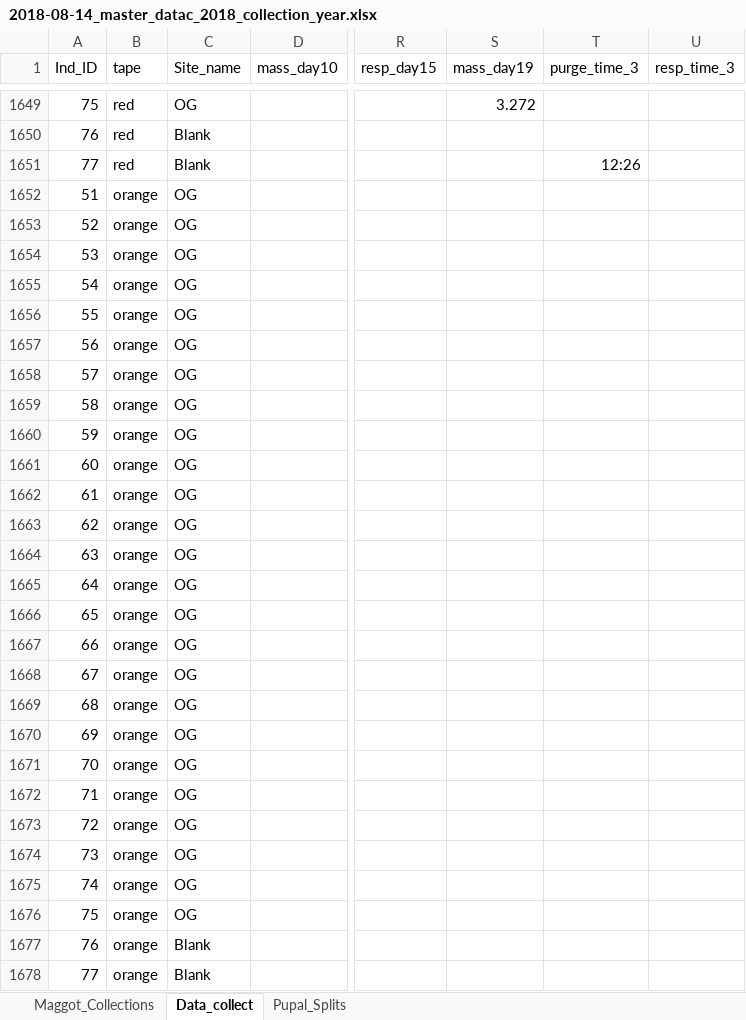
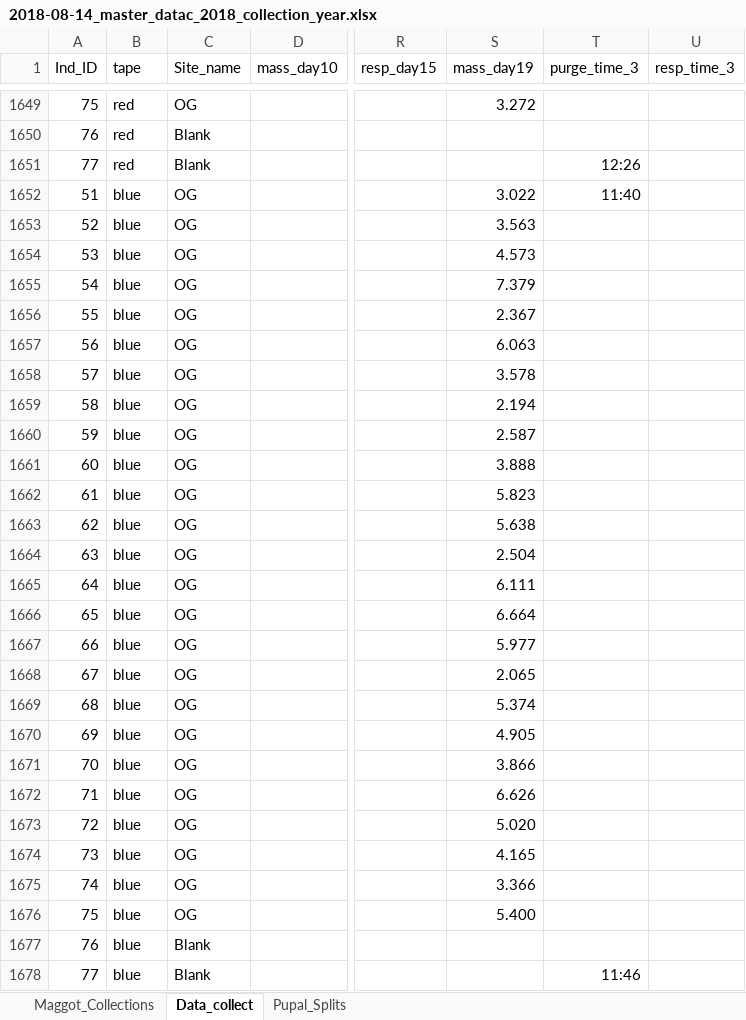
Before and after one commit to adnguyen/Circadian_rhythm_runs_seasonal_timing, an Excel workbook: Data/2018-08-14_master_datac_2018_collection_year.xlsx, sheet Data_collect, drawn as a sheet; only a part is shown, gaps mark what is left out; values as stored, in another font and other column widths than the file's, no borders; the diff covers the shown part only; the diff names each change by its address in the sheet, - before the commit and + after, or states it on an @@ line.

Commit message:
entering rweight data

```diff
--- a/Data/2018-08-14_master_datac_2018_collection_year.xlsx (sheet Data_collect)
+++ b/Data/2018-08-14_master_datac_2018_collection_year.xlsx (sheet Data_collect)
-B1652:B1678 (tape): orange
+B1652:B1678 (tape): blue
-S1652 (mass_day19): (empty)
+S1652 (mass_day19): 3.022
-T1652 (purge_time_3): (empty)
+T1652 (purge_time_3): 11:40
-S1653 (mass_day19): (empty)
+S1653 (mass_day19): 3.563
-S1654 (mass_day19): (empty)
+S1654 (mass_day19): 4.573
-S1655 (mass_day19): (empty)
+S1655 (mass_day19): 7.379
-S1656 (mass_day19): (empty)
+S1656 (mass_day19): 2.367
-S1657 (mass_day19): (empty)
+S1657 (mass_day19): 6.063
-S1658 (mass_day19): (empty)
+S1658 (mass_day19): 3.578
-S1659 (mass_day19): (empty)
+S1659 (mass_day19): 2.194
-S1660 (mass_day19): (empty)
+S1660 (mass_day19): 2.587
-S1661 (mass_day19): (empty)
+S1661 (mass_day19): 3.888
-S1662 (mass_day19): (empty)
+S1662 (mass_day19): 5.823
-S1663 (mass_day19): (empty)
+S1663 (mass_day19): 5.638
-S1664 (mass_day19): (empty)
+S1664 (mass_day19): 2.504
-S1665 (mass_day19): (empty)
+S1665 (mass_day19): 6.111
-S1666 (mass_day19): (empty)
+S1666 (mass_day19): 6.664
-S1667 (mass_day19): (empty)
+S1667 (mass_day19): 5.977
-S1668 (mass_day19): (empty)
+S1668 (mass_day19): 2.065
-S1669 (mass_day19): (empty)
+S1669 (mass_day19): 5.374
-S1670 (mass_day19): (empty)
+S1670 (mass_day19): 4.905
-S1671 (mass_day19): (empty)
+S1671 (mass_day19): 3.866
-S1672 (mass_day19): (empty)
+S1672 (mass_day19): 6.626
-S1673 (mass_day19): (empty)
+S1673 (mass_day19): 5.020
-S1674 (mass_day19): (empty)
+S1674 (mass_day19): 4.165
-S1675 (mass_day19): (empty)
+S1675 (mass_day19): 3.366
-S1676 (mass_day19): (empty)
+S1676 (mass_day19): 5.400
-T1678 (purge_time_3): (empty)
+T1678 (purge_time_3): 11:46
```
Also changed, not shown: 27 edited cells elsewhere in this sheet.
